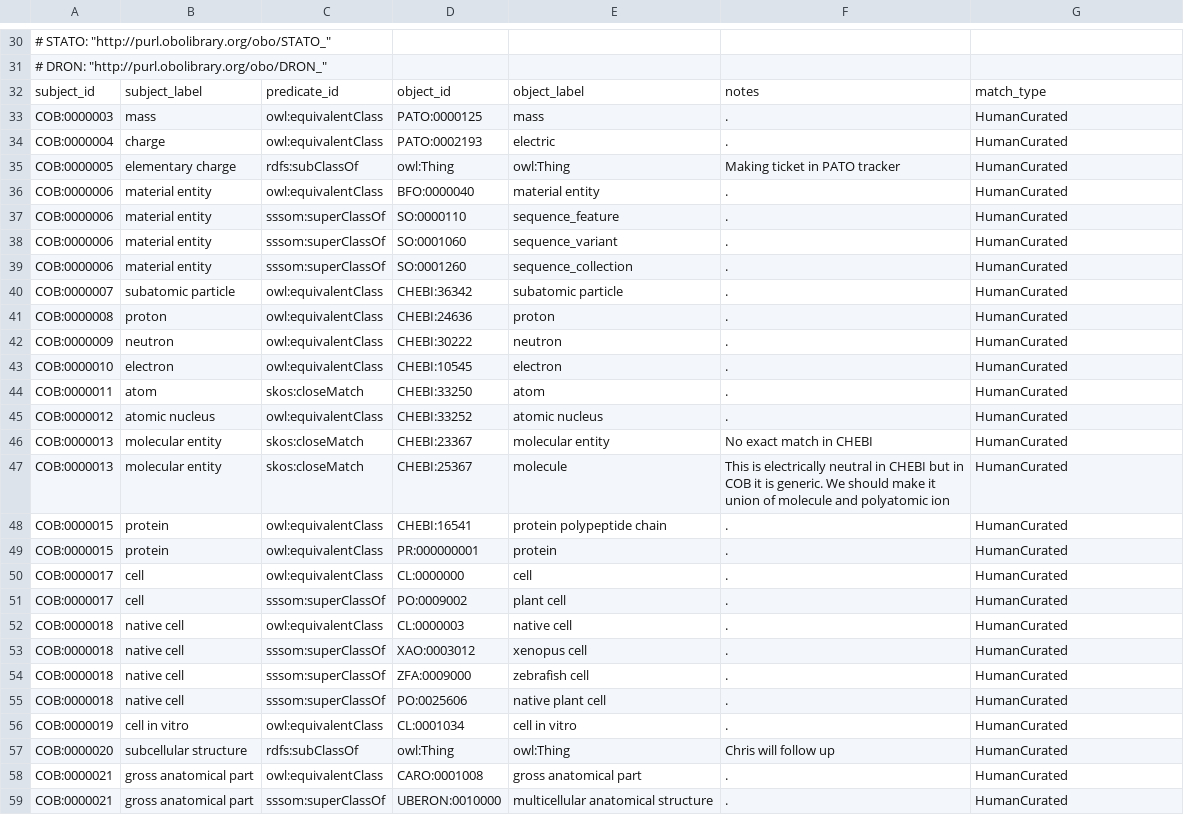
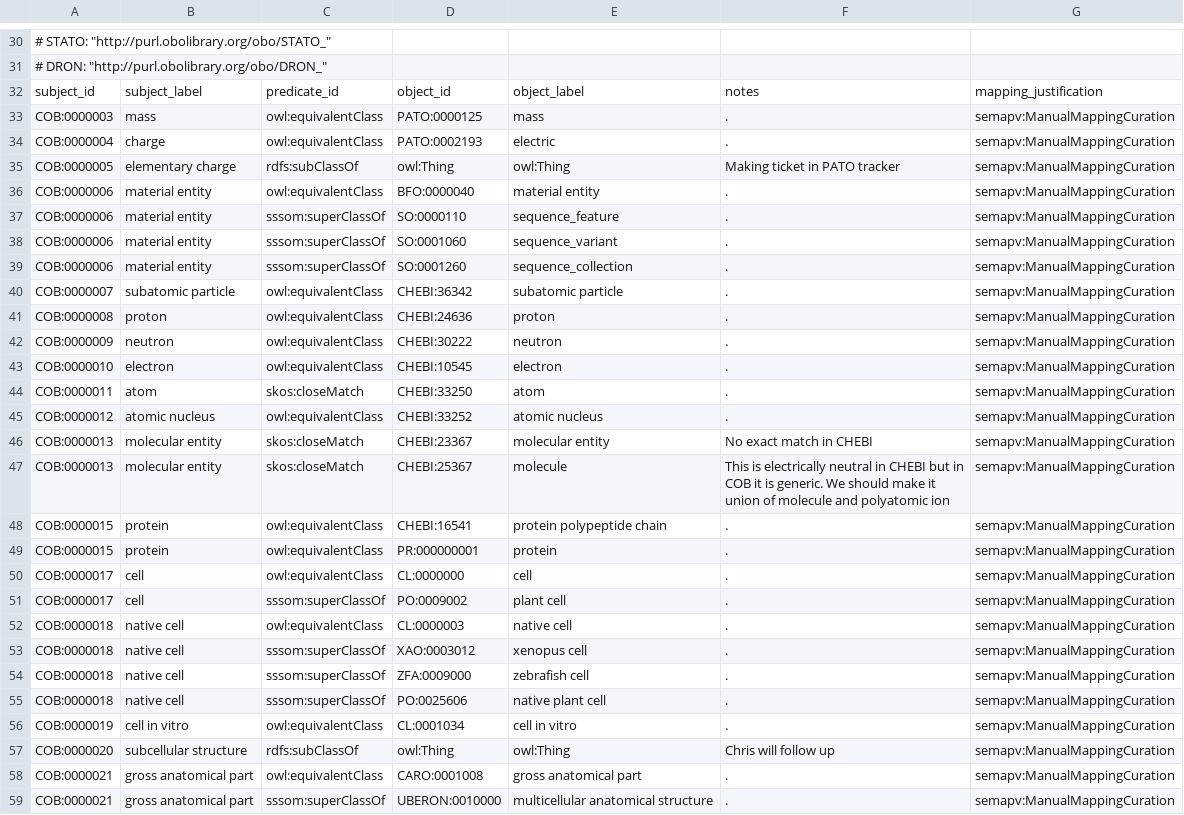
Before and after one commit to OBOFoundry/COB, a TSV file: src/ontology/components/cob-to-external.tsv, drawn as a sheet; only a part is shown, gaps mark what is left out; the diff covers the shown part only.

Commit message:
Migrate cob-to-external to latest SSSOM standard

```diff
--- a/src/ontology/components/cob-to-external.tsv
+++ b/src/ontology/components/cob-to-external.tsv
@@ -31,29 +31,29 @@
 #  DRON: "http://purl.obolibrary.org/obo/DRON_"
-subject_id	subject_label	predicate_id	object_id	object_label	notes	match_type
-COB:0000003	mass	owl:equivalentClass	PATO:0000125	mass	.	HumanCurated
-COB:0000004	charge	owl:equivalentClass	PATO:0002193	electric	.	HumanCurated
-COB:0000005	elementary charge	rdfs:subClassOf	owl:Thing	owl:Thing	Making ticket in PATO tracker	HumanCurated
-COB:0000006	material entity	owl:equivalentClass	BFO:0000040	material entity	.	HumanCurated
-COB:0000006	material entity	sssom:superClassOf	SO:0000110	sequence_feature	.	HumanCurated
-COB:0000006	material entity	sssom:superClassOf	SO:0001060	sequence_variant	.	HumanCurated
-COB:0000006	material entity	sssom:superClassOf	SO:0001260	sequence_collection	.	HumanCurated
-COB:0000007	subatomic particle	owl:equivalentClass	CHEBI:36342	subatomic particle	.	HumanCurated
-COB:0000008	proton	owl:equivalentClass	CHEBI:24636	proton	.	HumanCurated
-COB:0000009	neutron	owl:equivalentClass	CHEBI:30222	neutron	.	HumanCurated
-COB:0000010	electron	owl:equivalentClass	CHEBI:10545	electron	.	HumanCurated
-COB:0000011	atom	skos:closeMatch	CHEBI:33250	atom	.	HumanCurated
-COB:0000012	atomic nucleus	owl:equivalentClass	CHEBI:33252	atomic nucleus	.	HumanCurated
-COB:0000013	molecular entity	skos:closeMatch	CHEBI:23367	molecular entity	No exact match in CHEBI	HumanCurated
-COB:0000013	molecular entity	skos:closeMatch	CHEBI:25367	molecule	This is electrically neutral in CHEBI but in COB it is generic. We should make it union of molecule and polyatomic ion	HumanCurated
-COB:0000015	protein	owl:equivalentClass	CHEBI:16541	protein polypeptide chain	.	HumanCurated
-COB:0000015	protein	owl:equivalentClass	PR:000000001	protein	.	HumanCurated
-COB:0000017	cell	owl:equivalentClass	CL:0000000	cell	.	HumanCurated
-COB:0000017	cell	sssom:superClassOf	PO:0009002	plant cell	.	HumanCurated
-COB:0000018	native cell	owl:equivalentClass	CL:0000003	native cell	.	HumanCurated
-COB:0000018	native cell	sssom:superClassOf	XAO:0003012	xenopus cell	.	HumanCurated
-COB:0000018	native cell	sssom:superClassOf	ZFA:0009000	zebrafish cell	.	HumanCurated
-COB:0000018	native cell	sssom:superClassOf	PO:0025606	native plant cell	.	HumanCurated
-COB:0000019	cell in vitro	owl:equivalentClass	CL:0001034	cell in vitro	.	HumanCurated
-COB:0000020	subcellular structure	rdfs:subClassOf	owl:Thing	owl:Thing	Chris will follow up	HumanCurated
-COB:0000021	gross anatomical part	owl:equivalentClass	CARO:0001008	gross anatomical part	.	HumanCurated
-COB:0000021	gross anatomical part	sssom:superClassOf	UBERON:0010000	multicellular anatomical structure	.	HumanCurated
+subject_id	subject_label	predicate_id	object_id	object_label	notes	mapping_justification
+COB:0000003	mass	owl:equivalentClass	PATO:0000125	mass	.	semapv:ManualMappingCuration
+COB:0000004	charge	owl:equivalentClass	PATO:0002193	electric	.	semapv:ManualMappingCuration
+COB:0000005	elementary charge	rdfs:subClassOf	owl:Thing	owl:Thing	Making ticket in PATO tracker	semapv:ManualMappingCuration
+COB:0000006	material entity	owl:equivalentClass	BFO:0000040	material entity	.	semapv:ManualMappingCuration
+COB:0000006	material entity	sssom:superClassOf	SO:0000110	sequence_feature	.	semapv:ManualMappingCuration
+COB:0000006	material entity	sssom:superClassOf	SO:0001060	sequence_variant	.	semapv:ManualMappingCuration
+COB:0000006	material entity	sssom:superClassOf	SO:0001260	sequence_collection	.	semapv:ManualMappingCuration
+COB:0000007	subatomic particle	owl:equivalentClass	CHEBI:36342	subatomic particle	.	semapv:ManualMappingCuration
+COB:0000008	proton	owl:equivalentClass	CHEBI:24636	proton	.	semapv:ManualMappingCuration
+COB:0000009	neutron	owl:equivalentClass	CHEBI:30222	neutron	.	semapv:ManualMappingCuration
+COB:0000010	electron	owl:equivalentClass	CHEBI:10545	electron	.	semapv:ManualMappingCuration
+COB:0000011	atom	skos:closeMatch	CHEBI:33250	atom	.	semapv:ManualMappingCuration
+COB:0000012	atomic nucleus	owl:equivalentClass	CHEBI:33252	atomic nucleus	.	semapv:ManualMappingCuration
+COB:0000013	molecular entity	skos:closeMatch	CHEBI:23367	molecular entity	No exact match in CHEBI	semapv:ManualMappingCuration
+COB:0000013	molecular entity	skos:closeMatch	CHEBI:25367	molecule	This is electrically neutral in CHEBI but in COB it is generic. We should make it union of molecule and polyatomic ion	semapv:ManualMappingCuration
+COB:0000015	protein	owl:equivalentClass	CHEBI:16541	protein polypeptide chain	.	semapv:ManualMappingCuration
+COB:0000015	protein	owl:equivalentClass	PR:000000001	protein	.	semapv:ManualMappingCuration
+COB:0000017	cell	owl:equivalentClass	CL:0000000	cell	.	semapv:ManualMappingCuration
+COB:0000017	cell	sssom:superClassOf	PO:0009002	plant cell	.	semapv:ManualMappingCuration
+COB:0000018	native cell	owl:equivalentClass	CL:0000003	native cell	.	semapv:ManualMappingCuration
+COB:0000018	native cell	sssom:superClassOf	XAO:0003012	xenopus cell	.	semapv:ManualMappingCuration
+COB:0000018	native cell	sssom:superClassOf	ZFA:0009000	zebrafish cell	.	semapv:ManualMappingCuration
+COB:0000018	native cell	sssom:superClassOf	PO:0025606	native plant cell	.	semapv:ManualMappingCuration
+COB:0000019	cell in vitro	owl:equivalentClass	CL:0001034	cell in vitro	.	semapv:ManualMappingCuration
+COB:0000020	subcellular structure	rdfs:subClassOf	owl:Thing	owl:Thing	Chris will follow up	semapv:ManualMappingCuration
+COB:0000021	gross anatomical part	owl:equivalentClass	CARO:0001008	gross anatomical part	.	semapv:ManualMappingCuration
+COB:0000021	gross anatomical part	sssom:superClassOf	UBERON:0010000	multicellular anatomical structure	.	semapv:ManualMappingCuration
```
Also changed, not shown: 79 edited cells elsewhere in this file.
